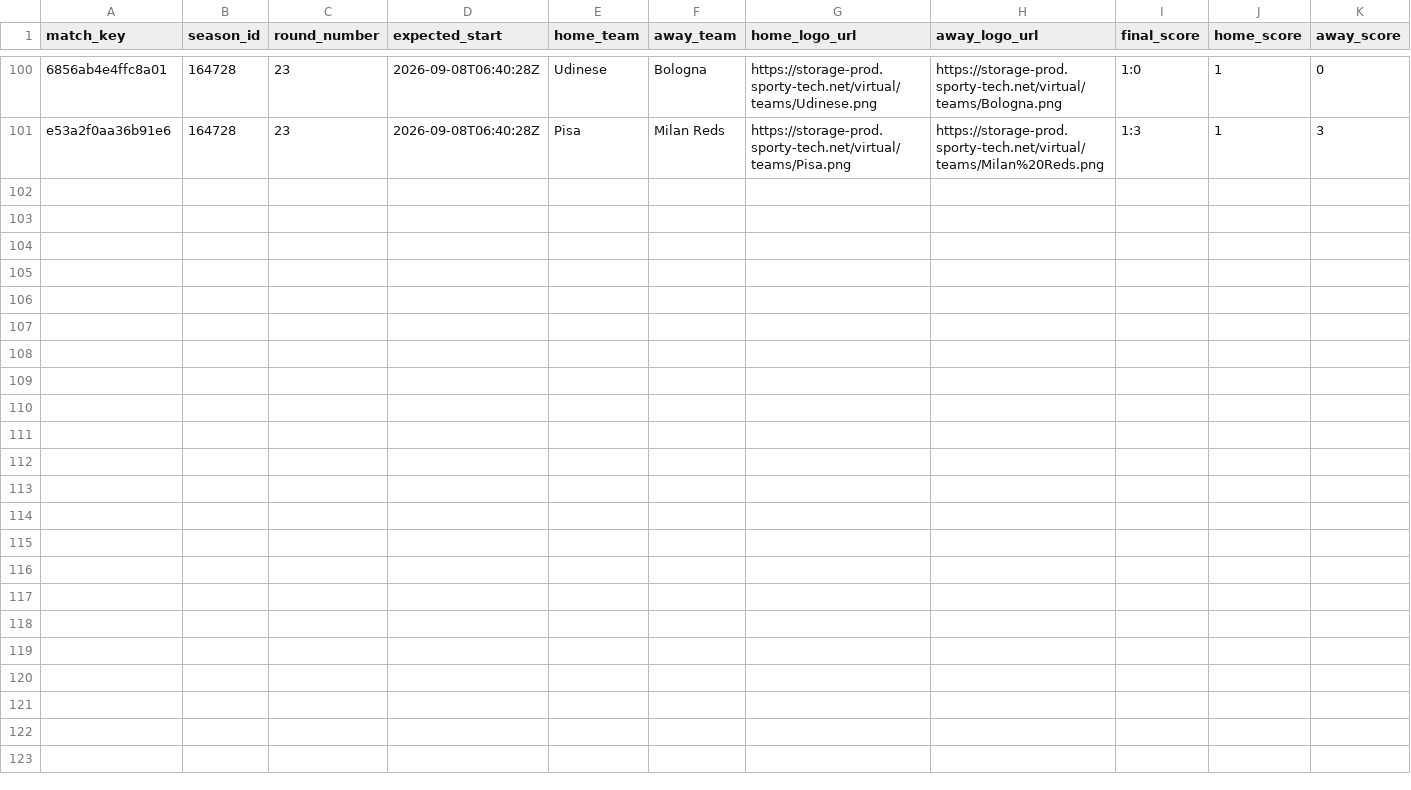
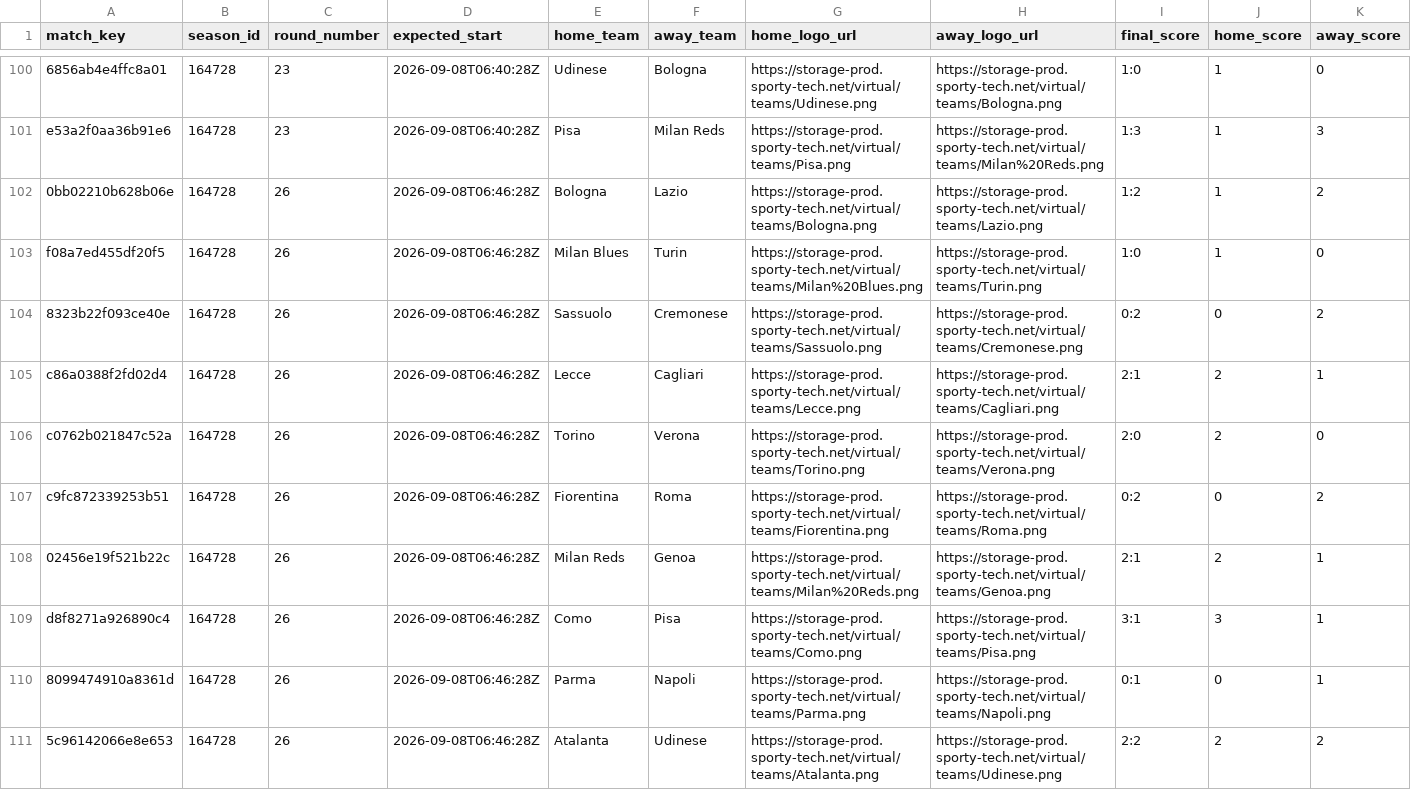
Before and after one commit to michaeldiary77-sys/virtual-leagues-collector, a CSV file: data/8036_italian-league/matches.csv, drawn as a sheet; only a part is shown, gaps mark what is left out; rows hold the shown columns only; the diff names each change by its address in the sheet, - before the commit and + after, or states it on an @@ line.

```diff
--- a/data/8036_italian-league/matches.csv
+++ b/data/8036_italian-league/matches.csv
+row 102: 0bb02210b628b06e | 164728 | 26 | 2026-09-08T06:46:28Z | Bologna | Lazio | https://storage-prod.sporty-tech.net/virtual/teams/Bologna.png | https://storage-prod.sporty-tech.net/virtual/teams/Lazio.png | 1:2 | 1 | 2
+row 103: f08a7ed455df20f5 | 164728 | 26 | 2026-09-08T06:46:28Z | Milan Blues | Turin | https://storage-prod.sporty-tech.net/virtual/teams/Milan%20Blues.png | https://storage-prod.sporty-tech.net/virtual/teams/Turin.png | 1:0 | 1 | 0
+row 104: 8323b22f093ce40e | 164728 | 26 | 2026-09-08T06:46:28Z | Sassuolo | Cremonese | https://storage-prod.sporty-tech.net/virtual/teams/Sassuolo.png | https://storage-prod.sporty-tech.net/virtual/teams/Cremonese.png | 0:2 | 0 | 2
+row 105: c86a0388f2fd02d4 | 164728 | 26 | 2026-09-08T06:46:28Z | Lecce | Cagliari | https://storage-prod.sporty-tech.net/virtual/teams/Lecce.png | https://storage-prod.sporty-tech.net/virtual/teams/Cagliari.png | 2:1 | 2 | 1
+row 106: c0762b021847c52a | 164728 | 26 | 2026-09-08T06:46:28Z | Torino | Verona | https://storage-prod.sporty-tech.net/virtual/teams/Torino.png | https://storage-prod.sporty-tech.net/virtual/teams/Verona.png | 2:0 | 2 | 0
+row 107: c9fc872339253b51 | 164728 | 26 | 2026-09-08T06:46:28Z | Fiorentina | Roma | https://storage-prod.sporty-tech.net/virtual/teams/Fiorentina.png | https://storage-prod.sporty-tech.net/virtual/teams/Roma.png | 0:2 | 0 | 2
+row 108: 02456e19f521b22c | 164728 | 26 | 2026-09-08T06:46:28Z | Milan Reds | Genoa | https://storage-prod.sporty-tech.net/virtual/teams/Milan%20Reds.png | https://storage-prod.sporty-tech.net/virtual/teams/Genoa.png | 2:1 | 2 | 1
+row 109: d8f8271a926890c4 | 164728 | 26 | 2026-09-08T06:46:28Z | Como | Pisa | https://storage-prod.sporty-tech.net/virtual/teams/Como.png | https://storage-prod.sporty-tech.net/virtual/teams/Pisa.png | 3:1 | 3 | 1
+row 110: 8099474910a8361d | 164728 | 26 | 2026-09-08T06:46:28Z | Parma | Napoli | https://storage-prod.sporty-tech.net/virtual/teams/Parma.png | https://storage-prod.sporty-tech.net/virtual/teams/Napoli.png | 0:1 | 0 | 1
+row 111: 5c96142066e8e653 | 164728 | 26 | 2026-09-08T06:46:28Z | Atalanta | Udinese | https://storage-prod.sporty-tech.net/virtual/teams/Atalanta.png | https://storage-prod.sporty-tech.net/virtual/teams/Udinese.png | 2:2 | 2 | 2
```
Also changed, not shown: data/8035_english-league/matches.csv, data/8037_spanish-league/matches.csv, 39 other files.
